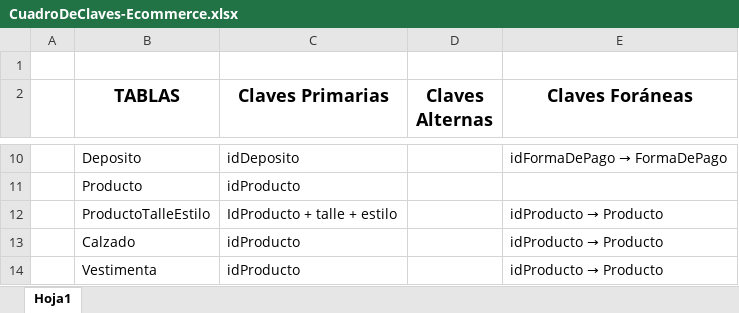
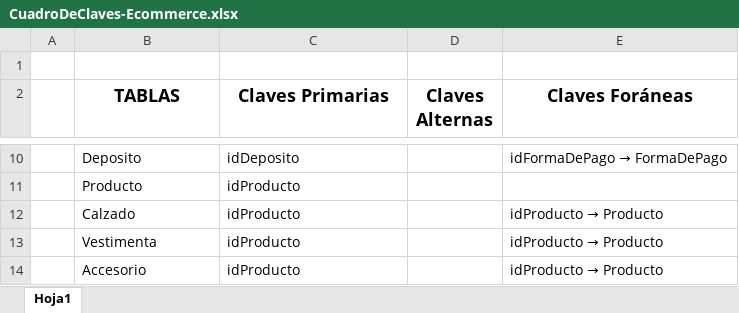
Before and after one commit to YolausGG/ProyectosReact-TrocheGodoy, an Excel workbook: documentacion-Ecommerce/CuadroDeClaves-Ecommerce.xlsx, sheet Hoja1, drawn as a sheet; only a part is shown, gaps mark what is left out; the shorter side is filled out with more unchanged rows; values as stored, in another font and other column widths than the file's, no borders; the diff names each change by its address in the sheet, - before the commit and + after, or states it on an @@ line.

Commit message:
Modificacion Tabla Producto
@YolausGG

```diff
--- a/documentacion-Ecommerce/CuadroDeClaves-Ecommerce.xlsx (sheet Hoja1)
+++ b/documentacion-Ecommerce/CuadroDeClaves-Ecommerce.xlsx (sheet Hoja1)
-row 12:  | ProductoTalleEstilo | IdProducto + talle + estilo |  | idProducto → Producto
```
Also changed, not shown: 2 other files.
